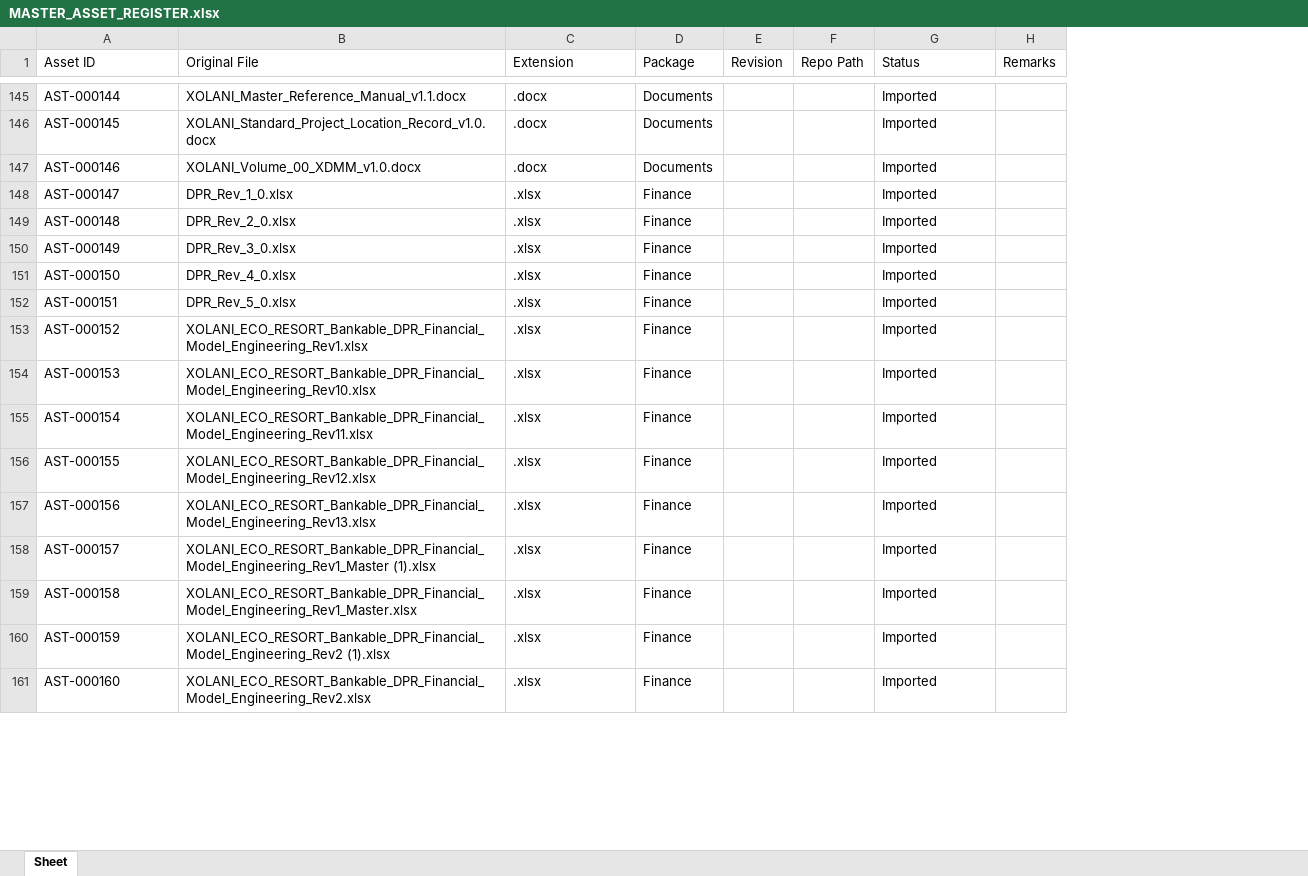
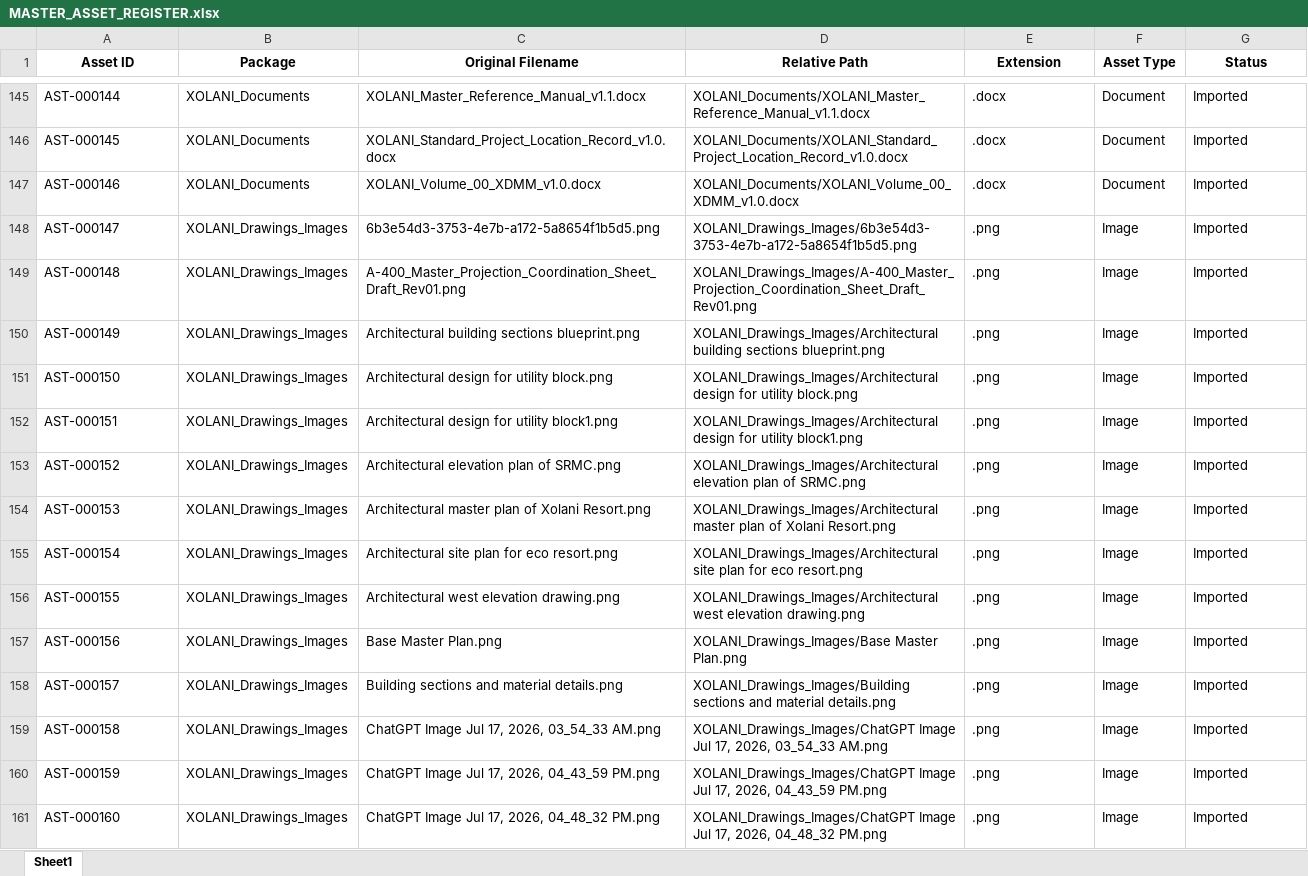
Before and after one commit to satyasahu2021/XOLANI-Eco-Resort, an Excel workbook: 00_PROJECT_CONTROL/MASTER_ASSET_REGISTER.xlsx, sheet Sheet1, drawn as a sheet; only a part is shown, gaps mark what is left out; values as stored, in another font and other column widths than the file's, no borders; removed rows and columns are numbered as before the commit, all else as after; the diff covers the shown part only; the diff names each change by its address in the sheet, - before the commit and + after, or states it on an @@ line.

Commit message:
XOLANI_Sprint_2_1_Update

```diff
--- a/00_PROJECT_CONTROL/MASTER_ASSET_REGISTER.xlsx (sheet Sheet1)
+++ b/00_PROJECT_CONTROL/MASTER_ASSET_REGISTER.xlsx (sheet Sheet1)
-sheet tab: Sheet
+sheet tab: Sheet1
+column B (Package), rows 145-161: XOLANI_Documents | XOLANI_Documents | XOLANI_Documents | XOLANI_Drawings_Images | XOLANI_Drawings_Images | XOLANI_Drawings_Images | XOLANI_Drawings_Images | XOLANI_Drawings_Images | XOLANI_Drawings_Images | XOLANI_Drawings_Images | XOLANI_Drawings_Images | XOLANI_Drawings_Images | XOLANI_Drawings_Images | XOLANI_Drawings_Images | XOLANI_Drawings_Images | XOLANI_Drawings_Images | XOLANI_Drawings_Images
+column D (Relative Path), rows 145-161: XOLANI_Documents/XOLANI_Master_Reference_Manual_v1.1.docx | XOLANI_Documents/XOLANI_Standard_Project_Location_Record_v1.0.docx | XOLANI_Documents/XOLANI_Volume_00_XDMM_v1.0.docx | XOLANI_Drawings_Images/6b3e54d3-3753-4e7b-a172-5a8654f1b5d5.png | XOLANI_Drawings_Images/A-400_Master_Projection_Coordination_Sheet_Draft_Rev01.png | XOLANI_Drawings_Images/Architectural building sections blueprint.png | XOLANI_Drawings_Images/Architectural design for utility block.png | XOLANI_Drawings_Images/Architectural design for utility block1.png | XOLANI_Drawings_Images/Architectural elevation plan of SRMC.png | XOLANI_Drawings_Images/Architectural master plan of Xolani Resort.png | XOLANI_Drawings_Images/Architectural site plan for eco resort.png | XOLANI_Drawings_Images/Architectural west elevation drawing.png | XOLANI_Drawings_Images/Base Master Plan.png | XOLANI_Drawings_Images/Building sections and material details.png | XOLANI_Drawings_Images/ChatGPT Image Jul 17, 2026, 03_54_33 AM.png | XOLANI_Drawings_Images/ChatGPT Image Jul 17, 2026, 04_43_59 PM.png | XOLANI_Drawings_Images/ChatGPT Image Jul 17, 2026, 04_48_32 PM.png
-column D (Package), rows 145-161: Documents | Documents | Documents | Finance | Finance | Finance | Finance | Finance | Finance | Finance | Finance | Finance | Finance | Finance | Finance | Finance | Finance
-column E (Revision), empty
-column F (Repo Path), empty
+column F (Asset Type), rows 145-161: Document | Document | Document | Image | Image | Image | Image | Image | Image | Image | Image | Image | Image | Image | Image | Image | Image
-column H (Remarks), empty
@@ A1 bold: off → on, alignment: left → center @@
-C1: Original File
+C1: Original Filename
@@ C1 bold: off → on, alignment: left → center @@
@@ E1 bold: off → on, alignment: left → center @@
@@ G1 bold: off → on, alignment: left → center @@
-C148 (Original Filename): DPR_Rev_1_0.xlsx
+C148 (Original Filename): 6b3e54d3-3753-4e7b-a172-5a8654f1b5d5.png
-E148:E161 (Extension): .xlsx
+E148:E161 (Extension): .png
-C149 (Original Filename): DPR_Rev_2_0.xlsx
+C149 (Original Filename): A-400_Master_Projection_Coordination_Sheet_Draft_Rev01.png
-C150 (Original Filename): DPR_Rev_3_0.xlsx
+C150 (Original Filename): Architectural building sections blueprint.png
-C151 (Original Filename): DPR_Rev_4_0.xlsx
+C151 (Original Filename): Architectural design for utility block.png
-C152 (Original Filename): DPR_Rev_5_0.xlsx
+C152 (Original Filename): Architectural design for utility block1.png
-C153 (Original Filename): XOLANI_ECO_RESORT_Bankable_DPR_Financial_Model_Engineering_Rev1.xlsx
+C153 (Original Filename): Architectural elevation plan of SRMC.png
-C154 (Original Filename): XOLANI_ECO_RESORT_Bankable_DPR_Financial_Model_Engineering_Rev10.xlsx
+C154 (Original Filename): Architectural master plan of Xolani Resort.png
-C155 (Original Filename): XOLANI_ECO_RESORT_Bankable_DPR_Financial_Model_Engineering_Rev11.xlsx
+C155 (Original Filename): Architectural site plan for eco resort.png
-C156 (Original Filename): XOLANI_ECO_RESORT_Bankable_DPR_Financial_Model_Engineering_Rev12.xlsx
+C156 (Original Filename): Architectural west elevation drawing.png
-C157 (Original Filename): XOLANI_ECO_RESORT_Bankable_DPR_Financial_Model_Engineering_Rev13.xlsx
+C157 (Original Filename): Base Master Plan.png
-C158 (Original Filename): XOLANI_ECO_RESORT_Bankable_DPR_Financial_Model_Engineering_Rev1_Master (1).xlsx
+C158 (Original Filename): Building sections and material details.png
-C159 (Original Filename): XOLANI_ECO_RESORT_Bankable_DPR_Financial_Model_Engineering_Rev1_Master.xlsx
+C159 (Original Filename): ChatGPT Image Jul 17, 2026, 03_54_33 AM.png
-C160 (Original Filename): XOLANI_ECO_RESORT_Bankable_DPR_Financial_Model_Engineering_Rev2 (1).xlsx
+C160 (Original Filename): ChatGPT Image Jul 17, 2026, 04_43_59 PM.png
-C161 (Original Filename): XOLANI_ECO_RESORT_Bankable_DPR_Financial_Model_Engineering_Rev2.xlsx
+C161 (Original Filename): ChatGPT Image Jul 17, 2026, 04_48_32 PM.png
```
Also changed, not shown: 517 edited cells elsewhere in this sheet, 00_PROJECT_CONTROL/AUDIT_REGISTER.xlsx, 1 other file.
